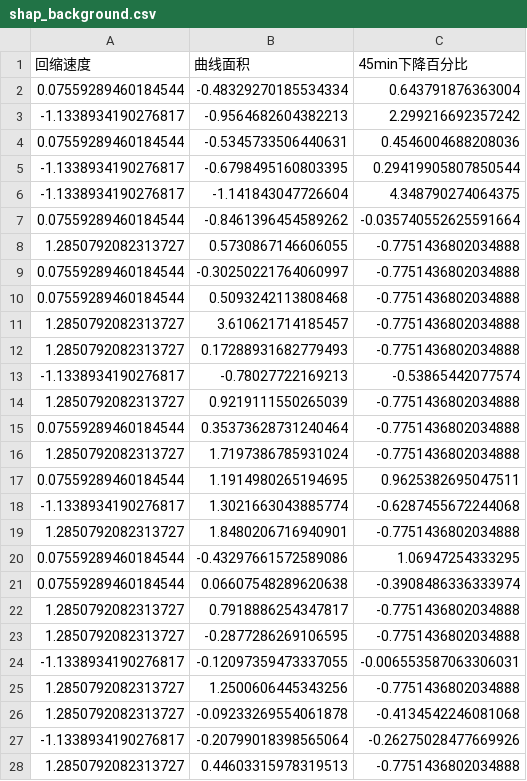
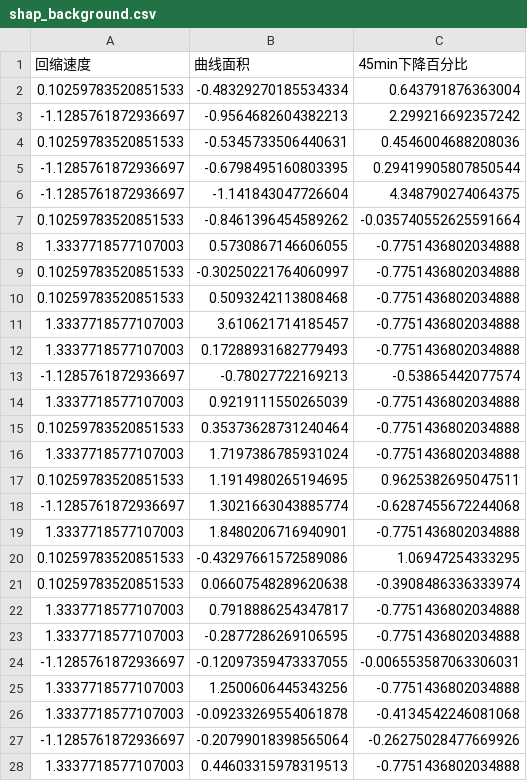
Before and after one commit to xBamboo46/upjo-predictor, a CSV file: model/shap_background.csv, drawn as a sheet; only a part is shown; the diff covers the shown part only.

```diff
--- a/model/shap_background.csv
+++ b/model/shap_background.csv
@@ -1,28 +1,28 @@
 回缩速度,曲线面积,45min下降百分比
-0.07559289460184544,-0.48329270185534334,0.643791876363004
--1.1338934190276817,-0.9564682604382213,2.299216692357242
-0.07559289460184544,-0.5345733506440631,0.4546004688208036
--1.1338934190276817,-0.6798495160803395,0.29419905807850544
--1.1338934190276817,-1.141843047726604,4.348790274064375
-0.07559289460184544,-0.8461396454589262,-0.035740552625591664
-1.2850792082313727,0.5730867146606055,-0.7751436802034888
-0.07559289460184544,-0.30250221764060997,-0.7751436802034888
-0.07559289460184544,0.5093242113808468,-0.7751436802034888
-1.2850792082313727,3.610621714185457,-0.7751436802034888
-1.2850792082313727,0.17288931682779493,-0.7751436802034888
--1.1338934190276817,-0.78027722169213,-0.53865442077574
-1.2850792082313727,0.9219111550265039,-0.7751436802034888
-0.07559289460184544,0.35373628731240464,-0.7751436802034888
-1.2850792082313727,1.7197386785931024,-0.7751436802034888
-0.07559289460184544,1.1914980265194695,0.9625382695047511
--1.1338934190276817,1.3021663043885774,-0.6287455672244068
-1.2850792082313727,1.8480206716940901,-0.7751436802034888
-0.07559289460184544,-0.43297661572589086,1.06947254333295
-0.07559289460184544,0.06607548289620638,-0.3908486336333974
-1.2850792082313727,0.7918886254347817,-0.7751436802034888
-1.2850792082313727,-0.2877286269106595,-0.7751436802034888
--1.1338934190276817,-0.12097359473337055,-0.006553587063306031
-1.2850792082313727,1.2500606445343256,-0.7751436802034888
-1.2850792082313727,-0.09233269554061878,-0.4134542246081068
--1.1338934190276817,-0.20799018398565064,-0.26275028477669926
-1.2850792082313727,0.44603315978319513,-0.7751436802034888
+0.10259783520851533,-0.48329270185534334,0.643791876363004
+-1.1285761872936697,-0.9564682604382213,2.299216692357242
+0.10259783520851533,-0.5345733506440631,0.4546004688208036
+-1.1285761872936697,-0.6798495160803395,0.29419905807850544
+-1.1285761872936697,-1.141843047726604,4.348790274064375
+0.10259783520851533,-0.8461396454589262,-0.035740552625591664
+1.3337718577107003,0.5730867146606055,-0.7751436802034888
+0.10259783520851533,-0.30250221764060997,-0.7751436802034888
+0.10259783520851533,0.5093242113808468,-0.7751436802034888
+1.3337718577107003,3.610621714185457,-0.7751436802034888
+1.3337718577107003,0.17288931682779493,-0.7751436802034888
+-1.1285761872936697,-0.78027722169213,-0.53865442077574
+1.3337718577107003,0.9219111550265039,-0.7751436802034888
+0.10259783520851533,0.35373628731240464,-0.7751436802034888
+1.3337718577107003,1.7197386785931024,-0.7751436802034888
+0.10259783520851533,1.1914980265194695,0.9625382695047511
+-1.1285761872936697,1.3021663043885774,-0.6287455672244068
+1.3337718577107003,1.8480206716940901,-0.7751436802034888
+0.10259783520851533,-0.43297661572589086,1.06947254333295
+0.10259783520851533,0.06607548289620638,-0.3908486336333974
+1.3337718577107003,0.7918886254347817,-0.7751436802034888
+1.3337718577107003,-0.2877286269106595,-0.7751436802034888
+-1.1285761872936697,-0.12097359473337055,-0.006553587063306031
+1.3337718577107003,1.2500606445343256,-0.7751436802034888
+1.3337718577107003,-0.09233269554061878,-0.4134542246081068
+-1.1285761872936697,-0.20799018398565064,-0.26275028477669926
+1.3337718577107003,0.44603315978319513,-0.7751436802034888
```
Also changed, not shown: 21 edited cells elsewhere in this file, 1 other file.
